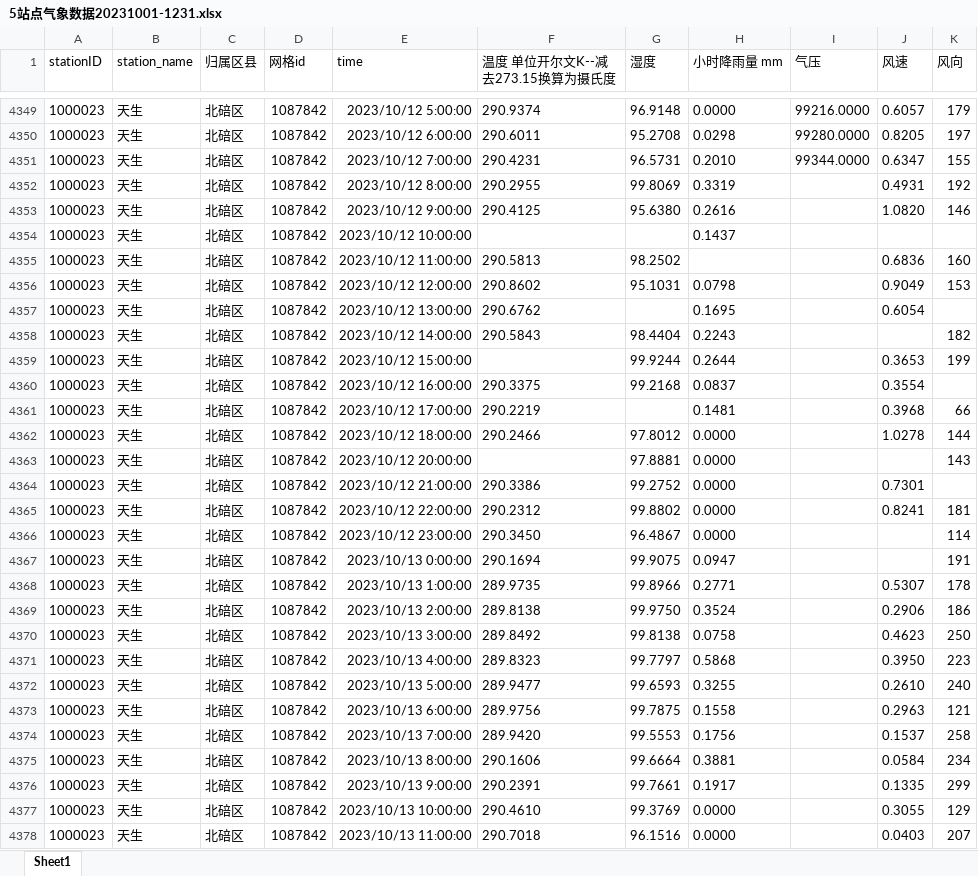
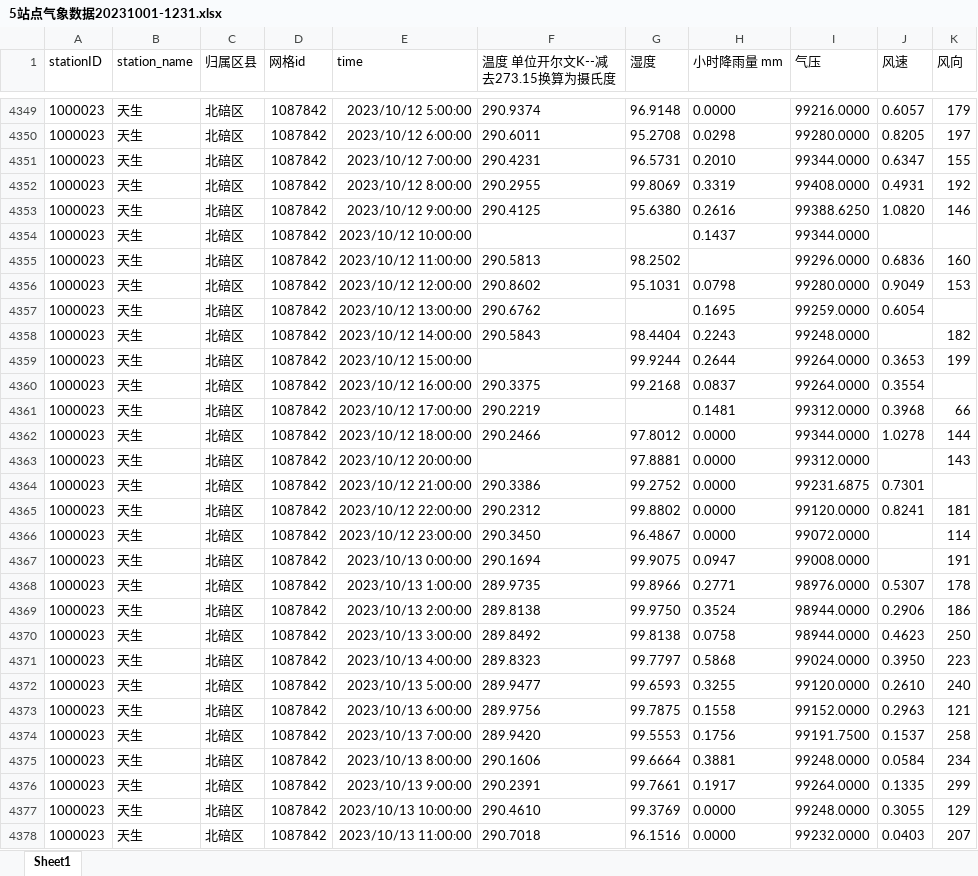
Before and after one commit to kiooce/link_a, an Excel workbook: 5站点气象数据20231001-1231.xlsx, sheet Sheet1, drawn as a sheet; only a part is shown, gaps mark what is left out; values as stored, in another font and other column widths than the file's, no borders; the diff covers the shown part only; the diff names each change by its address in the sheet, - before the commit and + after, or states it on an @@ line.

```diff
--- a/5站点气象数据20231001-1231.xlsx (sheet Sheet1)
+++ b/5站点气象数据20231001-1231.xlsx (sheet Sheet1)
-I4352 (气压): (empty)
+I4352 (气压): 99408.0000
-I4353 (气压): (empty)
+I4353 (气压): 99388.6250
-I4354 (气压): (empty)
+I4354 (气压): 99344.0000
-I4355 (气压): (empty)
+I4355 (气压): 99296.0000
-I4356 (气压): (empty)
+I4356 (气压): 99280.0000
-I4357 (气压): (empty)
+I4357 (气压): 99259.0000
-I4358 (气压): (empty)
+I4358 (气压): 99248.0000
-I4359:I4360 (气压): (empty)
+I4359:I4360 (气压): 99264.0000
-I4361 (气压): (empty)
+I4361 (气压): 99312.0000
-I4362 (气压): (empty)
+I4362 (气压): 99344.0000
-I4363 (气压): (empty)
+I4363 (气压): 99312.0000
-I4364 (气压): (empty)
+I4364 (气压): 99231.6875
-I4365 (气压): (empty)
+I4365 (气压): 99120.0000
-I4366 (气压): (empty)
+I4366 (气压): 99072.0000
-I4367 (气压): (empty)
+I4367 (气压): 99008.0000
-I4368 (气压): (empty)
+I4368 (气压): 98976.0000
-I4369:I4370 (气压): (empty)
+I4369:I4370 (气压): 98944.0000
-I4371 (气压): (empty)
+I4371 (气压): 99024.0000
-I4372 (气压): (empty)
+I4372 (气压): 99120.0000
-I4373 (气压): (empty)
+I4373 (气压): 99152.0000
-I4374 (气压): (empty)
+I4374 (气压): 99191.7500
-I4375 (气压): (empty)
+I4375 (气压): 99248.0000
-I4376 (气压): (empty)
+I4376 (气压): 99264.0000
-I4377 (气压): (empty)
+I4377 (气压): 99248.0000
-I4378 (气压): (empty)
+I4378 (气压): 99232.0000
```
Also changed, not shown: 260 edited cells elsewhere in this sheet.
